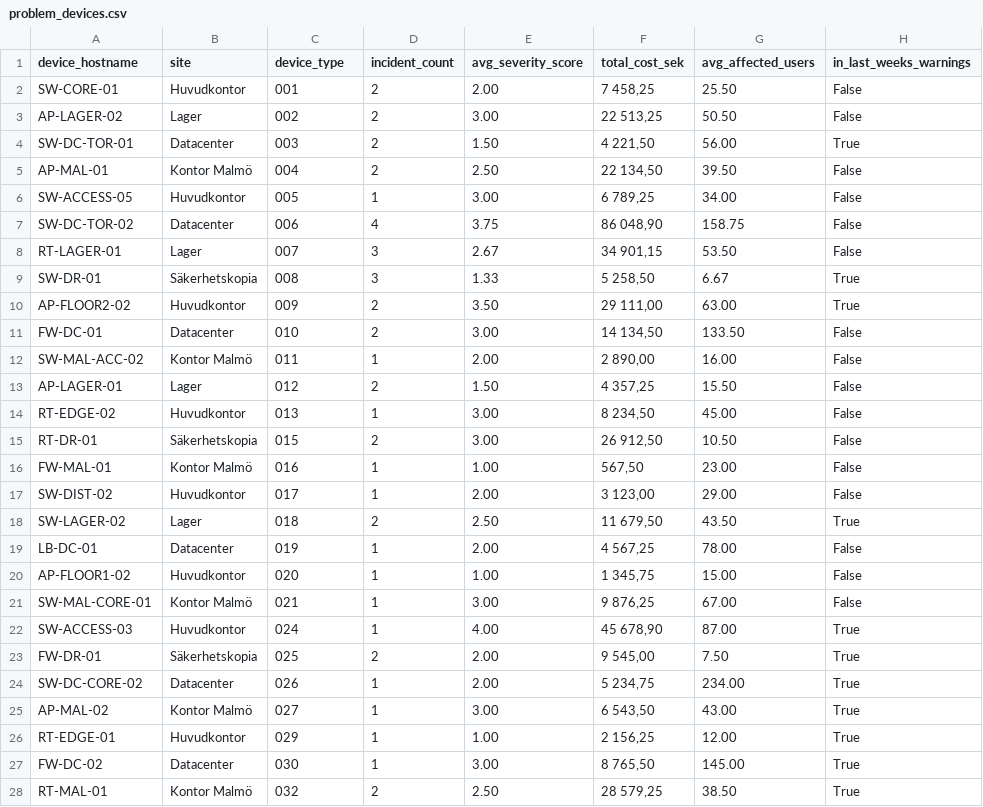
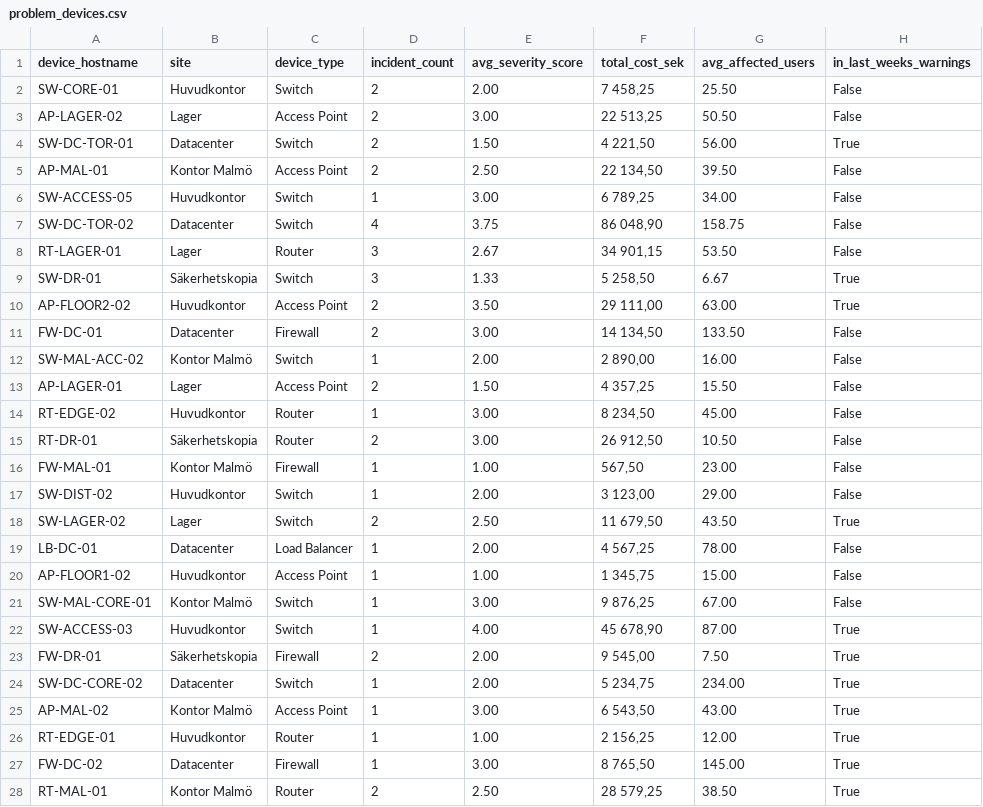
Before and after one commit to Chrand928/workshop-2-scriptsprak, a CSV file: problem_devices.csv, drawn as a sheet; only a part is shown; the diff covers the shown part only.

Commit message:
Fixed code to accurately collect device_type for problem_devices.csv

```diff
--- a/problem_devices.csv
+++ b/problem_devices.csv
@@ -1,28 +1,28 @@
 device_hostname,site,device_type,incident_count,avg_severity_score,total_cost_sek,avg_affected_users,in_last_weeks_warnings
-SW-CORE-01,Huvudkontor,001,2,2.00,"7 458,25",25.50,False
-AP-LAGER-02,Lager,002,2,3.00,"22 513,25",50.50,False
-SW-DC-TOR-01,Datacenter,003,2,1.50,"4 221,50",56.00,True
-AP-MAL-01,Kontor Malmö,004,2,2.50,"22 134,50",39.50,False
-SW-ACCESS-05,Huvudkontor,005,1,3.00,"6 789,25",34.00,False
-SW-DC-TOR-02,Datacenter,006,4,3.75,"86 048,90",158.75,False
-RT-LAGER-01,Lager,007,3,2.67,"34 901,15",53.50,False
-SW-DR-01,Säkerhetskopia,008,3,1.33,"5 258,50",6.67,True
-AP-FLOOR2-02,Huvudkontor,009,2,3.50,"29 111,00",63.00,True
-FW-DC-01,Datacenter,010,2,3.00,"14 134,50",133.50,False
-SW-MAL-ACC-02,Kontor Malmö,011,1,2.00,"2 890,00",16.00,False
-AP-LAGER-01,Lager,012,2,1.50,"4 357,25",15.50,False
-RT-EDGE-02,Huvudkontor,013,1,3.00,"8 234,50",45.00,False
-RT-DR-01,Säkerhetskopia,015,2,3.00,"26 912,50",10.50,False
-FW-MAL-01,Kontor Malmö,016,1,1.00,"567,50",23.00,False
-SW-DIST-02,Huvudkontor,017,1,2.00,"3 123,00",29.00,False
-SW-LAGER-02,Lager,018,2,2.50,"11 679,50",43.50,True
-LB-DC-01,Datacenter,019,1,2.00,"4 567,25",78.00,False
-AP-FLOOR1-02,Huvudkontor,020,1,1.00,"1 345,75",15.00,False
-SW-MAL-CORE-01,Kontor Malmö,021,1,3.00,"9 876,25",67.00,False
-SW-ACCESS-03,Huvudkontor,024,1,4.00,"45 678,90",87.00,True
-FW-DR-01,Säkerhetskopia,025,2,2.00,"9 545,00",7.50,True
-SW-DC-CORE-02,Datacenter,026,1,2.00,"5 234,75",234.00,True
-AP-MAL-02,Kontor Malmö,027,1,3.00,"6 543,50",43.00,True
-RT-EDGE-01,Huvudkontor,029,1,1.00,"2 156,25",12.00,True
-FW-DC-02,Datacenter,030,1,3.00,"8 765,50",145.00,True
-RT-MAL-01,Kontor Malmö,032,2,2.50,"28 579,25",38.50,True
+SW-CORE-01,Huvudkontor,Switch,2,2.00,"7 458,25",25.50,False
+AP-LAGER-02,Lager,Access Point,2,3.00,"22 513,25",50.50,False
+SW-DC-TOR-01,Datacenter,Switch,2,1.50,"4 221,50",56.00,True
+AP-MAL-01,Kontor Malmö,Access Point,2,2.50,"22 134,50",39.50,False
+SW-ACCESS-05,Huvudkontor,Switch,1,3.00,"6 789,25",34.00,False
+SW-DC-TOR-02,Datacenter,Switch,4,3.75,"86 048,90",158.75,False
+RT-LAGER-01,Lager,Router,3,2.67,"34 901,15",53.50,False
+SW-DR-01,Säkerhetskopia,Switch,3,1.33,"5 258,50",6.67,True
+AP-FLOOR2-02,Huvudkontor,Access Point,2,3.50,"29 111,00",63.00,True
+FW-DC-01,Datacenter,Firewall,2,3.00,"14 134,50",133.50,False
+SW-MAL-ACC-02,Kontor Malmö,Switch,1,2.00,"2 890,00",16.00,False
+AP-LAGER-01,Lager,Access Point,2,1.50,"4 357,25",15.50,False
+RT-EDGE-02,Huvudkontor,Router,1,3.00,"8 234,50",45.00,False
+RT-DR-01,Säkerhetskopia,Router,2,3.00,"26 912,50",10.50,False
+FW-MAL-01,Kontor Malmö,Firewall,1,1.00,"567,50",23.00,False
+SW-DIST-02,Huvudkontor,Switch,1,2.00,"3 123,00",29.00,False
+SW-LAGER-02,Lager,Switch,2,2.50,"11 679,50",43.50,True
+LB-DC-01,Datacenter,Load Balancer,1,2.00,"4 567,25",78.00,False
+AP-FLOOR1-02,Huvudkontor,Access Point,1,1.00,"1 345,75",15.00,False
+SW-MAL-CORE-01,Kontor Malmö,Switch,1,3.00,"9 876,25",67.00,False
+SW-ACCESS-03,Huvudkontor,Switch,1,4.00,"45 678,90",87.00,True
+FW-DR-01,Säkerhetskopia,Firewall,2,2.00,"9 545,00",7.50,True
+SW-DC-CORE-02,Datacenter,Switch,1,2.00,"5 234,75",234.00,True
+AP-MAL-02,Kontor Malmö,Access Point,1,3.00,"6 543,50",43.00,True
+RT-EDGE-01,Huvudkontor,Router,1,1.00,"2 156,25",12.00,True
+FW-DC-02,Datacenter,Firewall,1,3.00,"8 765,50",145.00,True
+RT-MAL-01,Kontor Malmö,Router,2,2.50,"28 579,25",38.50,True
```
Also changed, not shown: 7 edited cells elsewhere in this file, 1 other file.
